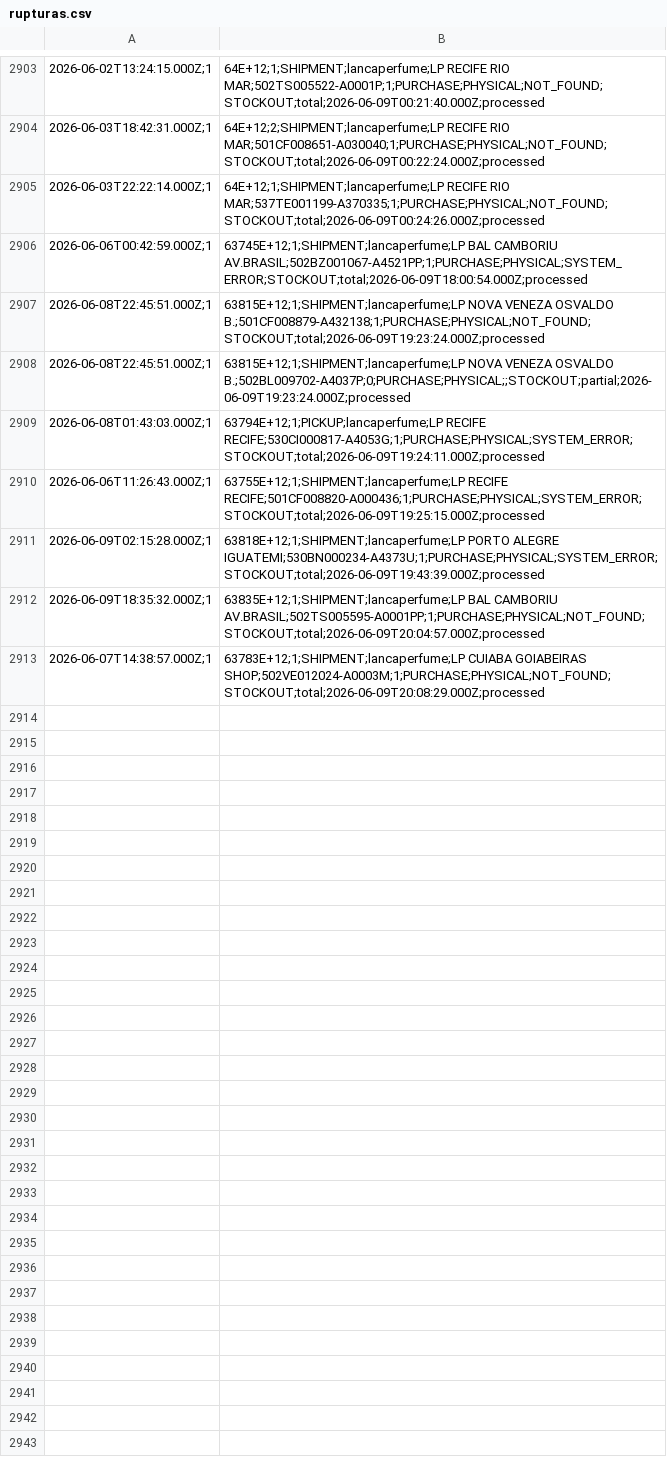
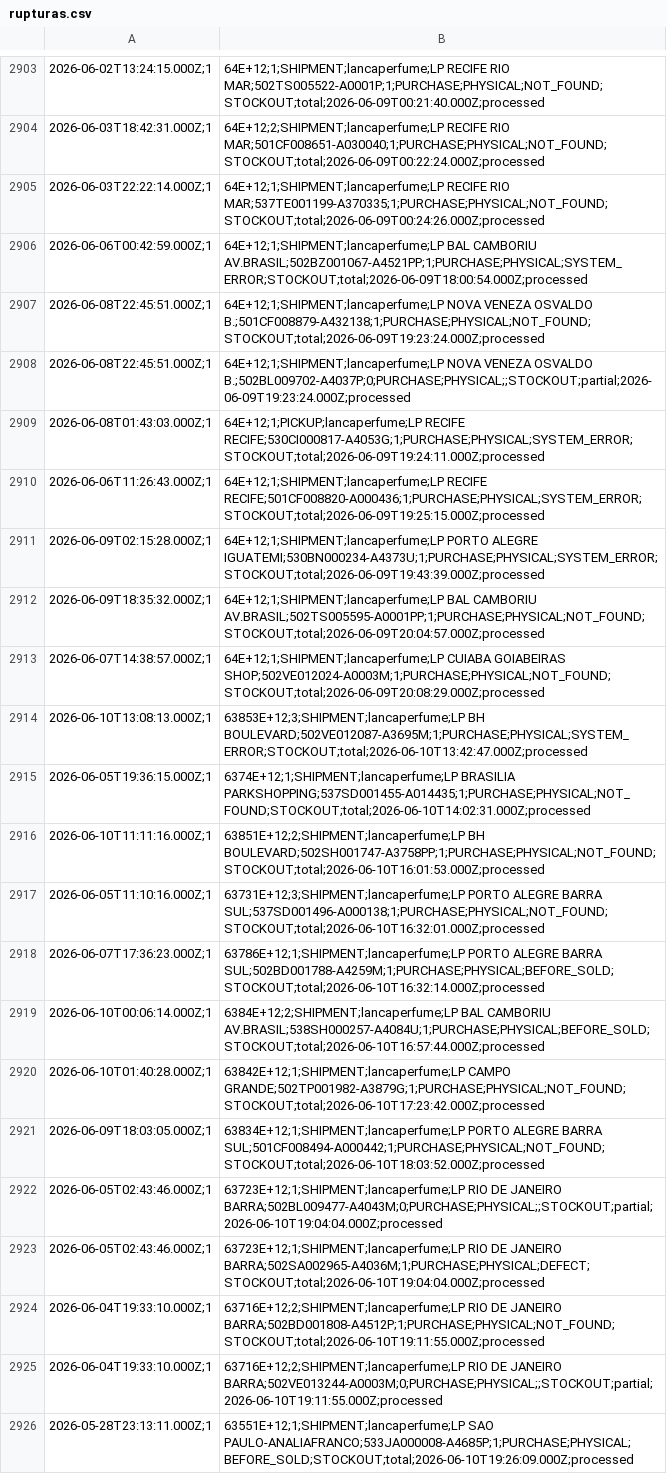
Before and after one commit to mateusmattos/omni-dashboard, a CSV file: rupturas.csv, drawn as a sheet; only a part is shown, gaps mark what is left out.

```diff
--- a/rupturas.csv
+++ b/rupturas.csv
@@ -2905,9 +2905,22 @@
 2026-06-03T22:22:14.000Z;1,64E+12;1;SHIPMENT;lancaperfume;LP RECIFE RIO MAR;537TE001199-A370335;1;PURCHASE;PHYSICAL;NOT_FOUND;STOCKOUT;total;2026-06-09T00:24:26.000Z;processed
-2026-06-06T00:42:59.000Z;1,63745E+12;1;SHIPMENT;lancaperfume;LP BAL CAMBORIU AV.BRASIL;502BZ001067-A4521PP;1;PURCHASE;PHYSICAL;SYSTEM_ERROR;STOCKOUT;total;2026-06-09T18:00:54.000Z;processed
-2026-06-08T22:45:51.000Z;1,63815E+12;1;SHIPMENT;lancaperfume;LP NOVA VENEZA OSVALDO B.;501CF008879-A432138;1;PURCHASE;PHYSICAL;NOT_FOUND;STOCKOUT;total;2026-06-09T19:23:24.000Z;processed
-2026-06-08T22:45:51.000Z;1,63815E+12;1;SHIPMENT;lancaperfume;LP NOVA VENEZA OSVALDO B.;502BL009702-A4037P;0;PURCHASE;PHYSICAL;;STOCKOUT;partial;2026-06-09T19:23:24.000Z;processed
-2026-06-08T01:43:03.000Z;1,63794E+12;1;PICKUP;lancaperfume;LP RECIFE RECIFE;530CI000817-A4053G;1;PURCHASE;PHYSICAL;SYSTEM_ERROR;STOCKOUT;total;2026-06-09T19:24:11.000Z;processed
-2026-06-06T11:26:43.000Z;1,63755E+12;1;SHIPMENT;lancaperfume;LP RECIFE RECIFE;501CF008820-A000436;1;PURCHASE;PHYSICAL;SYSTEM_ERROR;STOCKOUT;total;2026-06-09T19:25:15.000Z;processed
-2026-06-09T02:15:28.000Z;1,63818E+12;1;SHIPMENT;lancaperfume;LP PORTO ALEGRE IGUATEMI;530BN000234-A4373U;1;PURCHASE;PHYSICAL;SYSTEM_ERROR;STOCKOUT;total;2026-06-09T19:43:39.000Z;processed
-2026-06-09T18:35:32.000Z;1,63835E+12;1;SHIPMENT;lancaperfume;LP BAL CAMBORIU AV.BRASIL;502TS005595-A0001PP;1;PURCHASE;PHYSICAL;NOT_FOUND;STOCKOUT;total;2026-06-09T20:04:57.000Z;processed
-2026-06-07T14:38:57.000Z;1,63783E+12;1;SHIPMENT;lancaperfume;LP CUIABA GOIABEIRAS SHOP;502VE012024-A0003M;1;PURCHASE;PHYSICAL;NOT_FOUND;STOCKOUT;total;2026-06-09T20:08:29.000Z;processed
+2026-06-06T00:42:59.000Z;1,64E+12;1;SHIPMENT;lancaperfume;LP BAL CAMBORIU AV.BRASIL;502BZ001067-A4521PP;1;PURCHASE;PHYSICAL;SYSTEM_ERROR;STOCKOUT;total;2026-06-09T18:00:54.000Z;processed
+2026-06-08T22:45:51.000Z;1,64E+12;1;SHIPMENT;lancaperfume;LP NOVA VENEZA OSVALDO B.;501CF008879-A432138;1;PURCHASE;PHYSICAL;NOT_FOUND;STOCKOUT;total;2026-06-09T19:23:24.000Z;processed
+2026-06-08T22:45:51.000Z;1,64E+12;1;SHIPMENT;lancaperfume;LP NOVA VENEZA OSVALDO B.;502BL009702-A4037P;0;PURCHASE;PHYSICAL;;STOCKOUT;partial;2026-06-09T19:23:24.000Z;processed
+2026-06-08T01:43:03.000Z;1,64E+12;1;PICKUP;lancaperfume;LP RECIFE RECIFE;530CI000817-A4053G;1;PURCHASE;PHYSICAL;SYSTEM_ERROR;STOCKOUT;total;2026-06-09T19:24:11.000Z;processed
+2026-06-06T11:26:43.000Z;1,64E+12;1;SHIPMENT;lancaperfume;LP RECIFE RECIFE;501CF008820-A000436;1;PURCHASE;PHYSICAL;SYSTEM_ERROR;STOCKOUT;total;2026-06-09T19:25:15.000Z;processed
+2026-06-09T02:15:28.000Z;1,64E+12;1;SHIPMENT;lancaperfume;LP PORTO ALEGRE IGUATEMI;530BN000234-A4373U;1;PURCHASE;PHYSICAL;SYSTEM_ERROR;STOCKOUT;total;2026-06-09T19:43:39.000Z;processed
+2026-06-09T18:35:32.000Z;1,64E+12;1;SHIPMENT;lancaperfume;LP BAL CAMBORIU AV.BRASIL;502TS005595-A0001PP;1;PURCHASE;PHYSICAL;NOT_FOUND;STOCKOUT;total;2026-06-09T20:04:57.000Z;processed
+2026-06-07T14:38:57.000Z;1,64E+12;1;SHIPMENT;lancaperfume;LP CUIABA GOIABEIRAS SHOP;502VE012024-A0003M;1;PURCHASE;PHYSICAL;NOT_FOUND;STOCKOUT;total;2026-06-09T20:08:29.000Z;processed
+2026-06-10T13:08:13.000Z;1,63853E+12;3;SHIPMENT;lancaperfume;LP BH BOULEVARD;502VE012087-A3695M;1;PURCHASE;PHYSICAL;SYSTEM_ERROR;STOCKOUT;total;2026-06-10T13:42:47.000Z;processed
+2026-06-05T19:36:15.000Z;1,6374E+12;1;SHIPMENT;lancaperfume;LP BRASILIA PARKSHOPPING;537SD001455-A014435;1;PURCHASE;PHYSICAL;NOT_FOUND;STOCKOUT;total;2026-06-10T14:02:31.000Z;processed
+2026-06-10T11:11:16.000Z;1,63851E+12;2;SHIPMENT;lancaperfume;LP BH BOULEVARD;502SH001747-A3758PP;1;PURCHASE;PHYSICAL;NOT_FOUND;STOCKOUT;total;2026-06-10T16:01:53.000Z;processed
+2026-06-05T11:10:16.000Z;1,63731E+12;3;SHIPMENT;lancaperfume;LP PORTO ALEGRE BARRA SUL;537SD001496-A000138;1;PURCHASE;PHYSICAL;NOT_FOUND;STOCKOUT;total;2026-06-10T16:32:01.000Z;processed
+2026-06-07T17:36:23.000Z;1,63786E+12;1;SHIPMENT;lancaperfume;LP PORTO ALEGRE BARRA SUL;502BD001788-A4259M;1;PURCHASE;PHYSICAL;BEFORE_SOLD;STOCKOUT;total;2026-06-10T16:32:14.000Z;processed
+2026-06-10T00:06:14.000Z;1,6384E+12;2;SHIPMENT;lancaperfume;LP BAL CAMBORIU AV.BRASIL;538SH000257-A4084U;1;PURCHASE;PHYSICAL;BEFORE_SOLD;STOCKOUT;total;2026-06-10T16:57:44.000Z;processed
+2026-06-10T01:40:28.000Z;1,63842E+12;1;SHIPMENT;lancaperfume;LP CAMPO GRANDE;502TP001982-A3879G;1;PURCHASE;PHYSICAL;NOT_FOUND;STOCKOUT;total;2026-06-10T17:23:42.000Z;processed
+2026-06-09T18:03:05.000Z;1,63834E+12;1;SHIPMENT;lancaperfume;LP PORTO ALEGRE BARRA SUL;501CF008494-A000442;1;PURCHASE;PHYSICAL;NOT_FOUND;STOCKOUT;total;2026-06-10T18:03:52.000Z;processed
+2026-06-05T02:43:46.000Z;1,63723E+12;1;SHIPMENT;lancaperfume;LP RIO DE JANEIRO BARRA;502BL009477-A4043M;0;PURCHASE;PHYSICAL;;STOCKOUT;partial;2026-06-10T19:04:04.000Z;processed
+2026-06-05T02:43:46.000Z;1,63723E+12;1;SHIPMENT;lancaperfume;LP RIO DE JANEIRO BARRA;502SA002965-A4036M;1;PURCHASE;PHYSICAL;DEFECT;STOCKOUT;total;2026-06-10T19:04:04.000Z;processed
+2026-06-04T19:33:10.000Z;1,63716E+12;2;SHIPMENT;lancaperfume;LP RIO DE JANEIRO BARRA;502BD001808-A4512P;1;PURCHASE;PHYSICAL;NOT_FOUND;STOCKOUT;total;2026-06-10T19:11:55.000Z;processed
+2026-06-04T19:33:10.000Z;1,63716E+12;2;SHIPMENT;lancaperfume;LP RIO DE JANEIRO BARRA;502VE013244-A0003M;0;PURCHASE;PHYSICAL;;STOCKOUT;partial;2026-06-10T19:11:55.000Z;processed
+2026-05-28T23:13:11.000Z;1,63551E+12;1;SHIPMENT;lancaperfume;LP SAO PAULO-ANALIAFRANCO;533JA000008-A4685P;1;PURCHASE;PHYSICAL;BEFORE_SOLD;STOCKOUT;total;2026-06-10T19:26:09.000Z;processed
```
Also changed, not shown: 1 other file.
